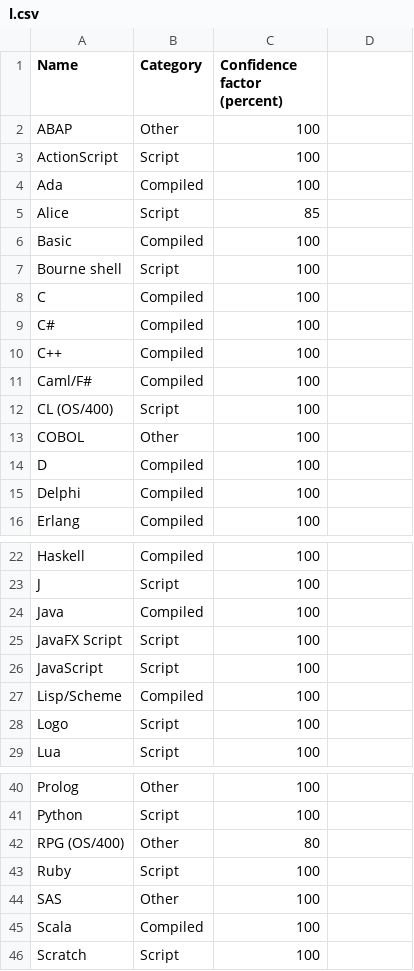
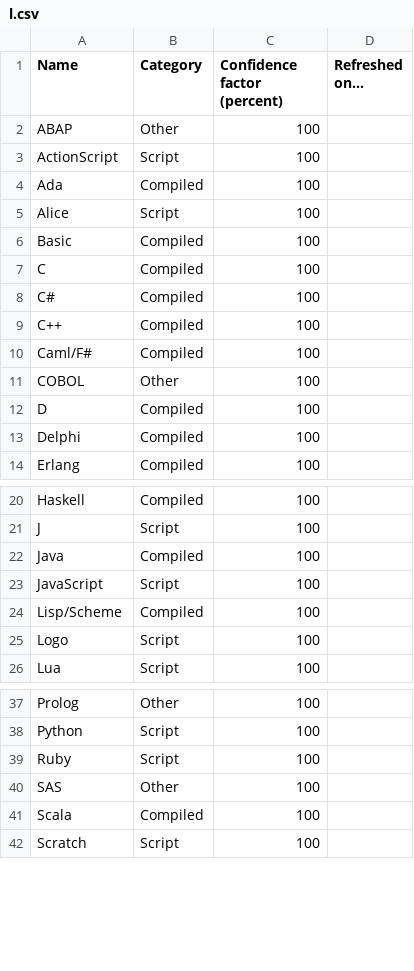
Before and after one commit to zertovitch/lang-index, a CSV file: l.csv, drawn as a sheet; only a part is shown, gaps mark what is left out; the diff names each change by its address in the sheet, - before the commit and + after, or states it on an @@ line.

```diff
--- a/l.csv
+++ b/l.csv
-D1: (empty)
+D1: Refreshed on…
-C5 (Confidence factor (percent)): 85
+C5 (Confidence factor (percent)): 100
-row 7: Bourne shell | Script | 100
-row 12: CL (OS/400) | Script | 100
-row 25: JavaFX Script | Script | 100
-row 42: RPG (OS/400) | Other | 80
```
Also changed, not shown: details.csv, e.csv, 2 other files.
